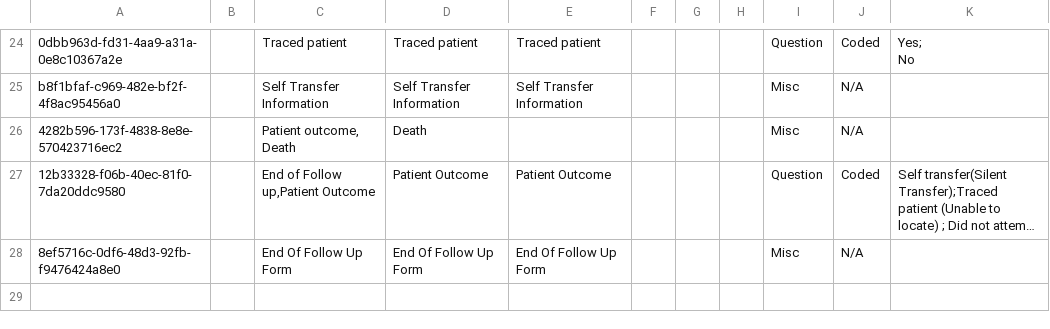
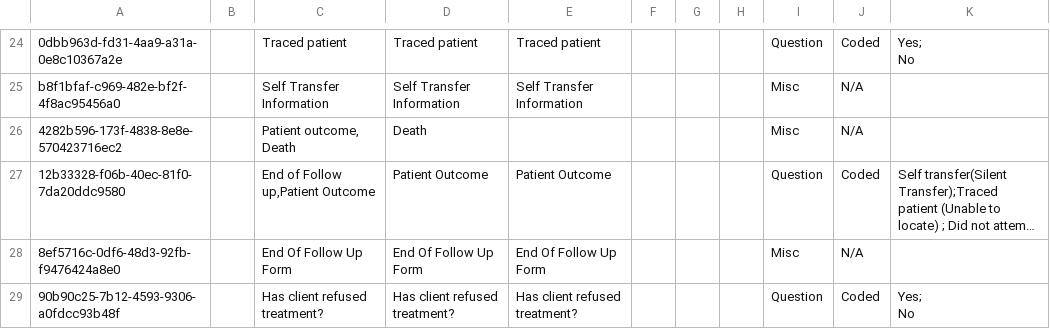
Before and after one commit to njm2176/ssemr, a CSV file: distro/configuration/concepts/end_of_follow_up_concepts.csv, drawn as a sheet; only a part is shown, gaps mark what is left out; long unchanged cells end in …; ↵ is a line break in a cell; the diff names each change by its address in the sheet, - before the commit and + after, or states it on an @@ line.

Commit message:
SSEMR-276 - Add 'Has client refused treatment' field which will have Yes/No options.

```diff
--- a/distro/configuration/concepts/end_of_follow_up_concepts.csv
+++ b/distro/configuration/concepts/end_of_follow_up_concepts.csv
+row 29: 90b90c25-7b12-4593-9306-a0fdcc93b48f |  | Has client refused treatment? | Has client refused treatment? | Has client refused treatment? |  |  |  | Question | Coded | Yes; ↵ No
```
Also changed, not shown: 1 other file.
